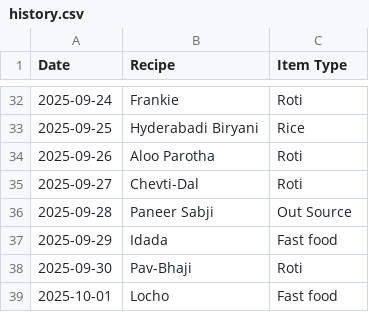
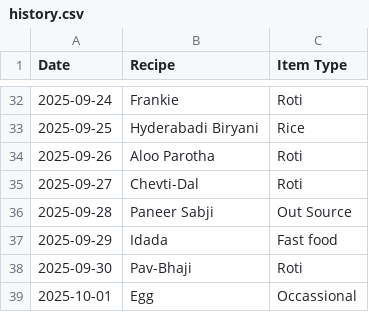
Before and after one commit to raj54669/meal-planner, a CSV file: history.csv, drawn as a sheet; only a part is shown, gaps mark what is left out.

Commit message:
Update history 2025-10-01

```diff
--- a/history.csv
+++ b/history.csv
@@ -38,2 +38,2 @@ Date,Recipe,Item Type
 2025-09-30,Pav-Bhaji,Roti
-2025-10-01,Locho,Fast food
+2025-10-01,Egg,Occassional
```
